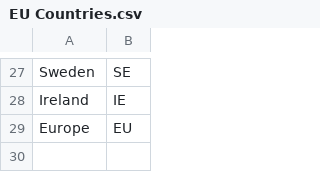
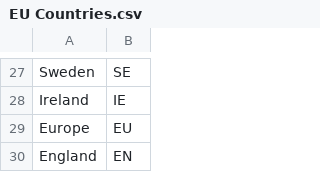
Before and after one commit to AidenWilliams/European-Covid-19-Vaccine-Sentiment-Analyses-On-Twitter-and-Article-Data, a CSV file: EU Countries.csv, drawn as a sheet; only a part is shown, gaps mark what is left out; the diff names each change by its address in the sheet, - before the commit and + after, or states it on an @@ line.

Commit message:
Experimenting with reading pancea lab covid data

```diff
--- a/EU Countries.csv
+++ b/EU Countries.csv
+row 30: England | EN
```
Also changed, not shown: 3 other files.
